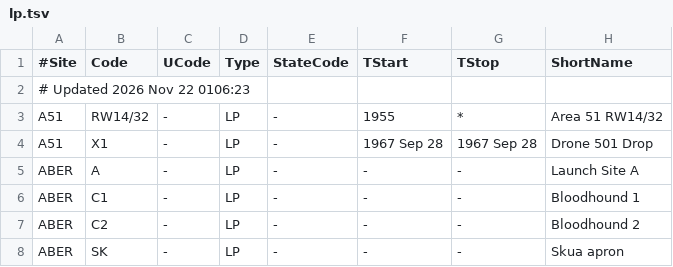
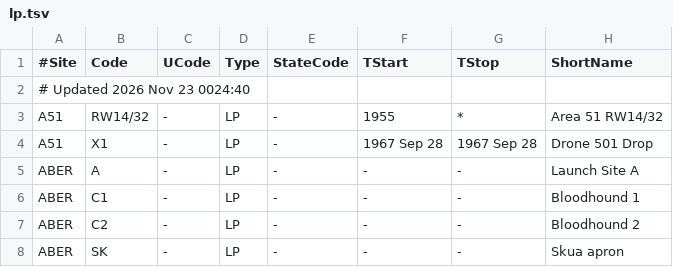
Before and after one commit to cyrilletixier/SpaceHistory, a TSV file: data/gcat/lp.tsv, drawn as a sheet; only a part is shown; the diff names each change by its address in the sheet, - before the commit and + after, or states it on an @@ line.

```diff
--- a/data/gcat/lp.tsv
+++ b/data/gcat/lp.tsv
-A2 (#Site): # Updated 2026 Nov 22 0106:23
+A2 (#Site): # Updated 2026 Nov 23 0024:40
```
Also changed, not shown: data/gcat/deepcat.tsv, data/gcat/ftocat.tsv, 9 other files.
